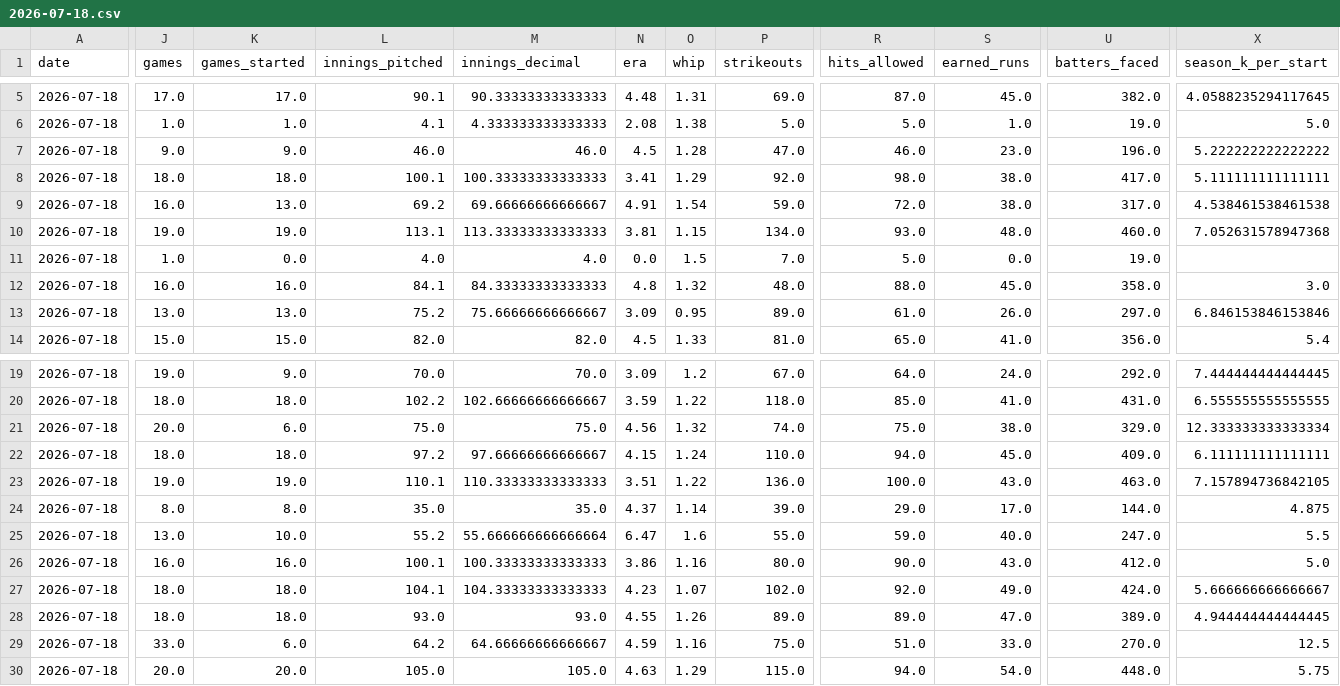
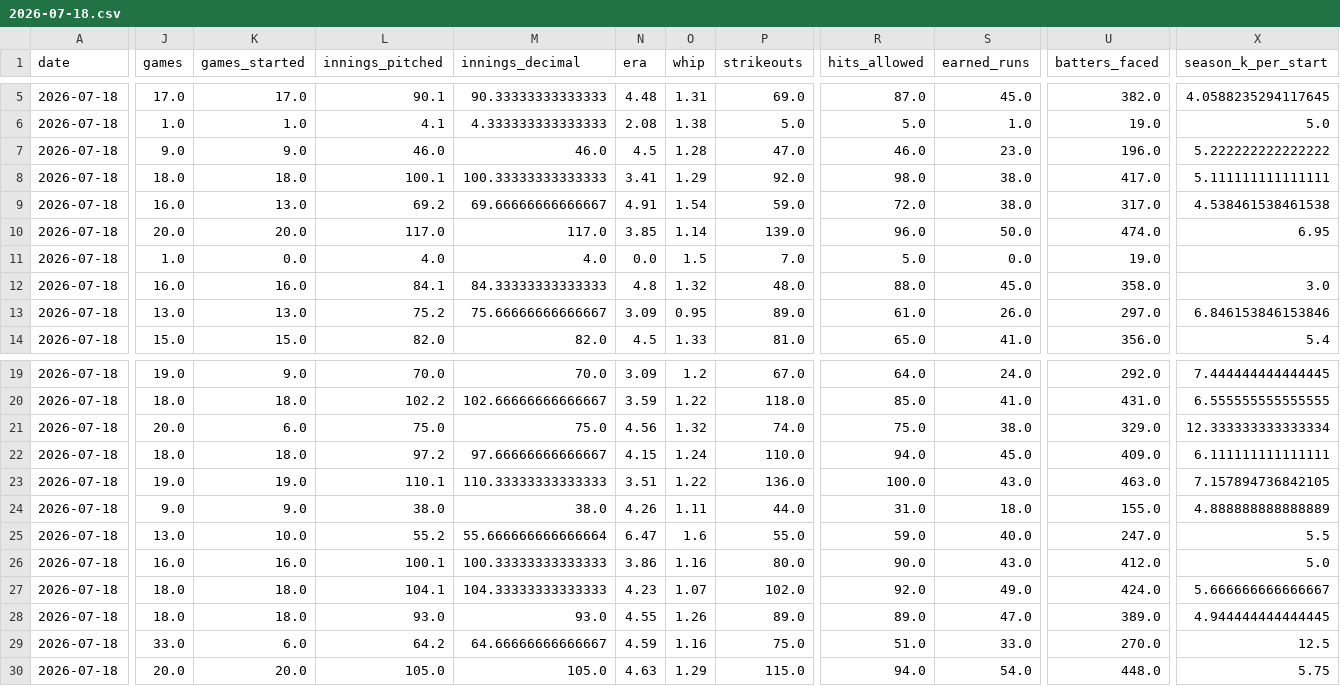
Before and after one commit to judebollera75-ops/mlb-ai-model, a CSV file: data/pitcher_stats/2026-07-18.csv, drawn as a sheet; only a part is shown, gaps mark what is left out; the diff covers the shown part only; the diff names each change by its address in the sheet, - before the commit and + after, or states it on an @@ line.

```diff
--- a/data/pitcher_stats/2026-07-18.csv
+++ b/data/pitcher_stats/2026-07-18.csv
-J10 (games): 19.0
+J10 (games): 20.0
-K10 (games_started): 19.0
+K10 (games_started): 20.0
-L10 (innings_pitched): 113.1
+L10 (innings_pitched): 117.0
-M10 (innings_decimal): 113.33333333333333
+M10 (innings_decimal): 117.0
-N10 (era): 3.81
+N10 (era): 3.85
-O10 (whip): 1.15
+O10 (whip): 1.14
-P10 (strikeouts): 134.0
+P10 (strikeouts): 139.0
-R10 (hits_allowed): 93.0
+R10 (hits_allowed): 96.0
-S10 (earned_runs): 48.0
+S10 (earned_runs): 50.0
-U10 (batters_faced): 460.0
+U10 (batters_faced): 474.0
-X10 (season_k_per_start): 7.052631578947368
+X10 (season_k_per_start): 6.95
-J24 (games): 8.0
+J24 (games): 9.0
-K24 (games_started): 8.0
+K24 (games_started): 9.0
-L24 (innings_pitched): 35.0
+L24 (innings_pitched): 38.0
-M24 (innings_decimal): 35.0
+M24 (innings_decimal): 38.0
-N24 (era): 4.37
+N24 (era): 4.26
-O24 (whip): 1.14
+O24 (whip): 1.11
-P24 (strikeouts): 39.0
+P24 (strikeouts): 44.0
-R24 (hits_allowed): 29.0
+R24 (hits_allowed): 31.0
-S24 (earned_runs): 17.0
+S24 (earned_runs): 18.0
-U24 (batters_faced): 144.0
+U24 (batters_faced): 155.0
-X24 (season_k_per_start): 4.875
+X24 (season_k_per_start): 4.888888888888889
```
Also changed, not shown: 27 edited cells elsewhere in this file, data/hitter_stats/2026-07-18.csv, data/hitters/2026-07-18.csv, 15 other files.
